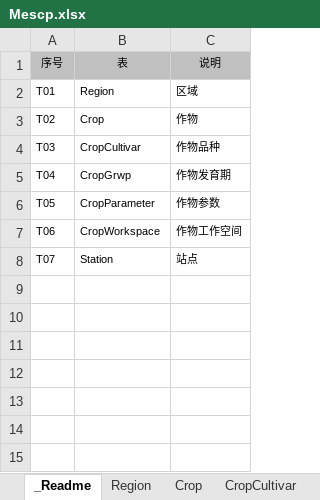
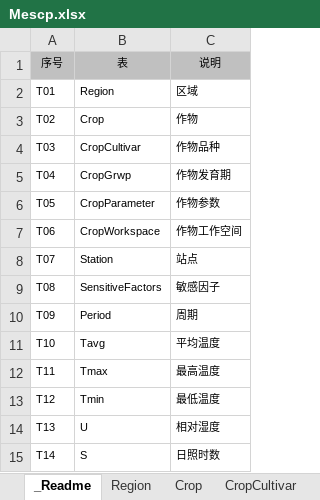
Before and after one commit to shenyczz/vcsApp, an Excel workbook: Mescp/Code/Config/Mescp.xlsx, sheet _Readme, drawn as a sheet; values as stored, in another font and other column widths than the file's, no borders; the diff names each change by its address in the sheet, - before the commit and + after, or states it on an @@ line.

```diff
--- a/Mescp/Code/Config/Mescp.xlsx (sheet _Readme)
+++ b/Mescp/Code/Config/Mescp.xlsx (sheet _Readme)
+row 9: T08 | SensitiveFactors | 敏感因子
+row 10: T09 | Period | 周期
+row 11: T10 | Tavg | 平均温度
+row 12: T11 | Tmax | 最高温度
+row 13: T12 | Tmin | 最低温度
+row 14: T13 | U | 相对湿度
+row 15: T14 | S | 日照时数
```
Also changed, not shown: sheet Station, sheet SensitiveFactors, sheet Region, other sheet tabs, 46 other files.
